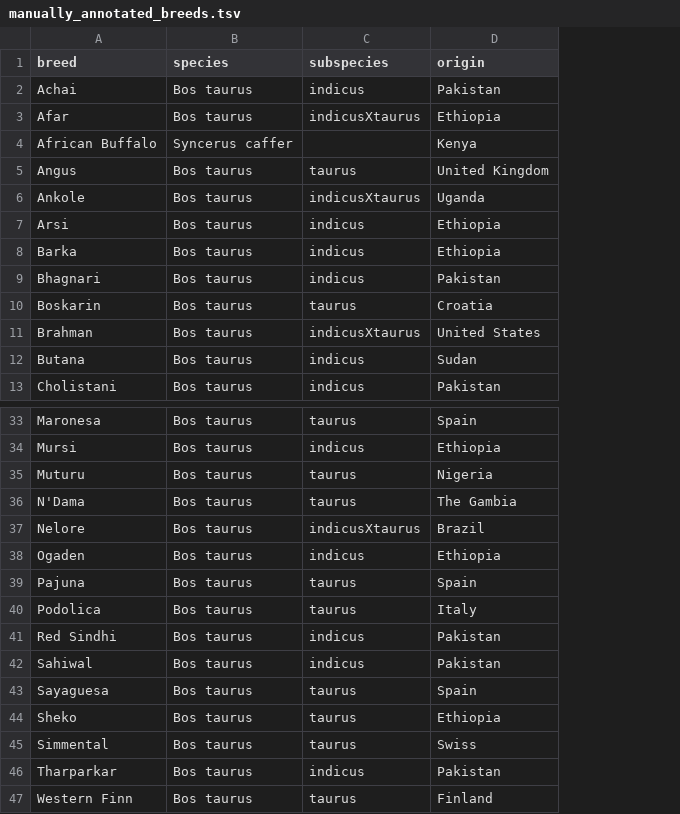
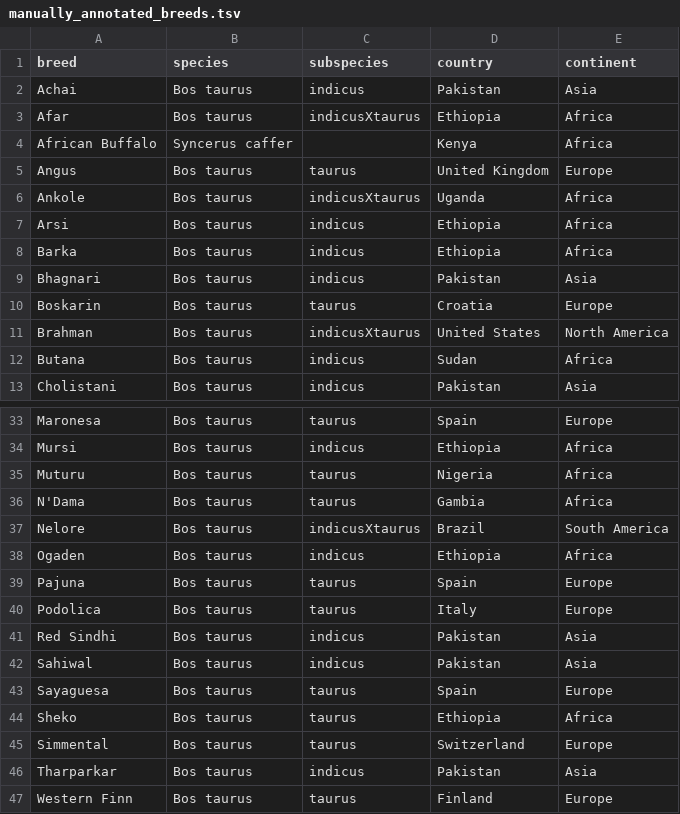
Before and after one commit to matteobolner/livestock_breeds_database, a TSV file: species/bos_taurus/manually_annotated_breeds.tsv, drawn as a sheet; only a part is shown, gaps mark what is left out; the diff names each change by its address in the sheet, - before the commit and + after, or states it on an @@ line.

Commit message:
Updates, added continent to bovine breeds

```diff
--- a/species/bos_taurus/manually_annotated_breeds.tsv
+++ b/species/bos_taurus/manually_annotated_breeds.tsv
+column E (continent), rows 2-13: Asia | Africa | Africa | Europe | Africa | Africa | Africa | Asia | Europe | North America | Africa | Asia; rows 33-47: Europe | Africa | Africa | Africa | South America | Africa | Europe | Europe | Asia | Asia | Europe | Africa | Europe | Asia | Europe
-D1: origin
+D1: country
-D36 (country): The Gambia
+D36 (country): Gambia
-D45 (country): Swiss
+D45 (country): Switzerland
```
Also changed, not shown: 1 other file.
